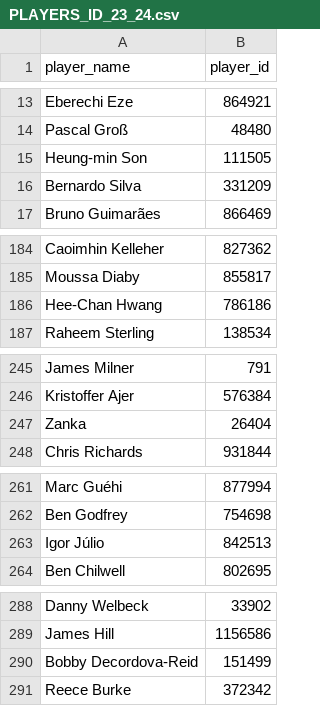
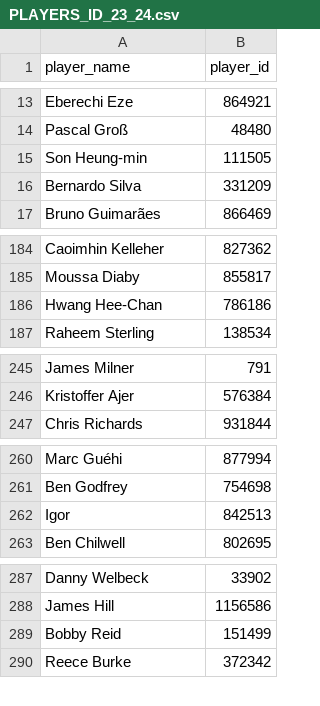
Before and after one commit to MaxPayne-Exertion/PremierLeagueAnalysis, a CSV file: backend/data/processed/PLAYERS_ID_23_24.csv, drawn as a sheet; only a part is shown, gaps mark what is left out; the diff covers the shown part only.

```diff
--- a/backend/data/processed/PLAYERS_ID_23_24.csv
+++ b/backend/data/processed/PLAYERS_ID_23_24.csv
@@ -14,3 +14,3 @@ Eberechi Eze,864921
 Pascal Groß,48480
-Heung-min Son,111505
+Son Heung-min,111505
 Bernardo Silva,331209
@@ -185,3 +185,3 @@ Caoimhin Kelleher,827362
 Moussa Diaby,855817
-Hee-Chan Hwang,786186
+Hwang Hee-Chan,786186
 Raheem Sterling,138534
@@ -246,3 +246,2 @@ James Milner,791
 Kristoffer Ajer,576384
-Zanka,26404
 Chris Richards,931844
@@ -262,3 +261,3 @@ Marc Guéhi,877994
 Ben Godfrey,754698
-Igor Júlio,842513
+Igor,842513
 Ben Chilwell,802695
@@ -289,3 +288,3 @@ Danny Welbeck,33902
 James Hill,1156586
-Bobby Decordova-Reid,151499
+Bobby Reid,151499
 Reece Burke,372342
```
Also changed, not shown: 2 edited cells elsewhere in this file, backend/data/processed/TEAM_23_24.csv, 10 other files.
